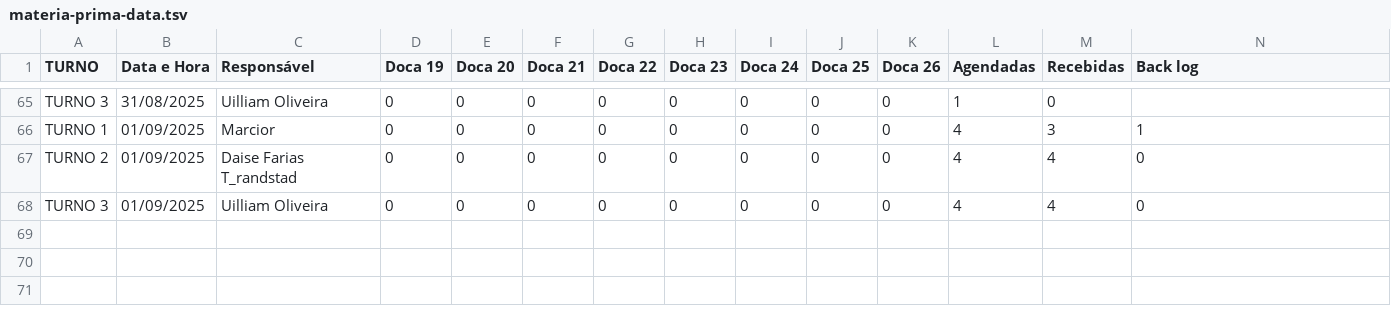
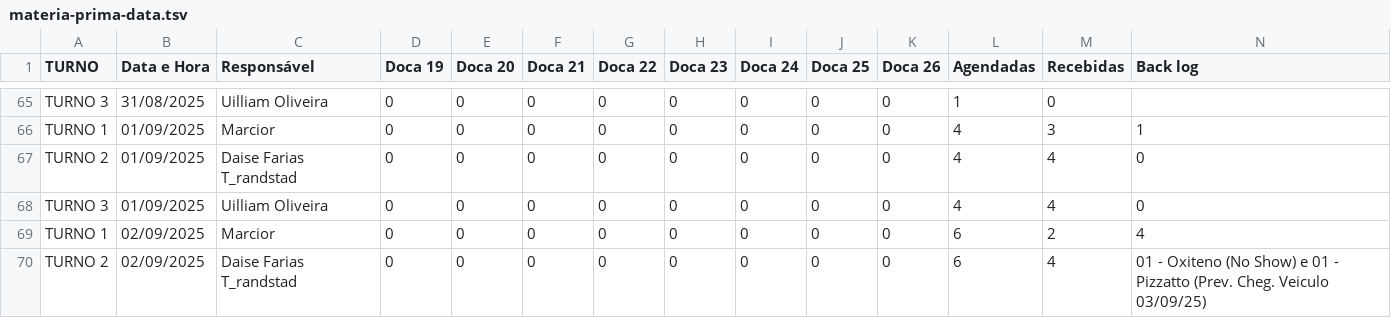
Before and after one commit to RelatorioGeral-Log-CAM/PassagemDeTurno, a TSV file: public/materia-prima-data.tsv, drawn as a sheet; only a part is shown, gaps mark what is left out; rows hold the shown columns only; the diff names each change by its address in the sheet, - before the commit and + after, or states it on an @@ line.

```diff
--- a/public/materia-prima-data.tsv
+++ b/public/materia-prima-data.tsv
+row 69: TURNO 1 | 02/09/2025 | Marcior | 0 | 0 | 0 | 0 | 0 | 0 | 0 | 0 | 6 | 2 | 4
+row 70: TURNO 2 | 02/09/2025 | Daise Farias T_randstad | 0 | 0 | 0 | 0 | 0 | 0 | 0 | 0 | 6 | 4 | 01 - Oxiteno (No Show) e 01 - Pizzatto (Prev. Cheg. Veiculo 03/09/25)
```
Also changed, not shown: public/armazem-estojos-data.tsv, public/expedicao-data.tsv, 6 other files.
